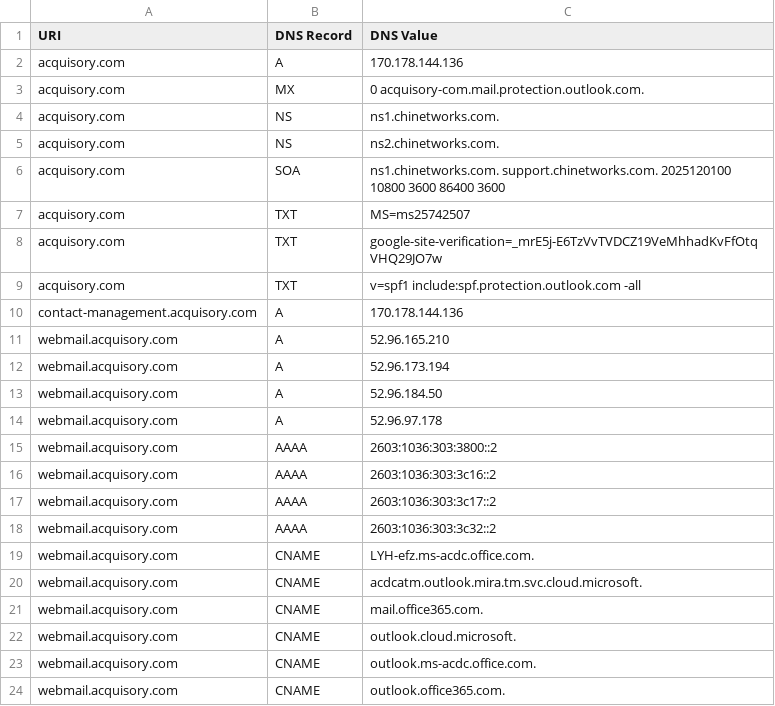
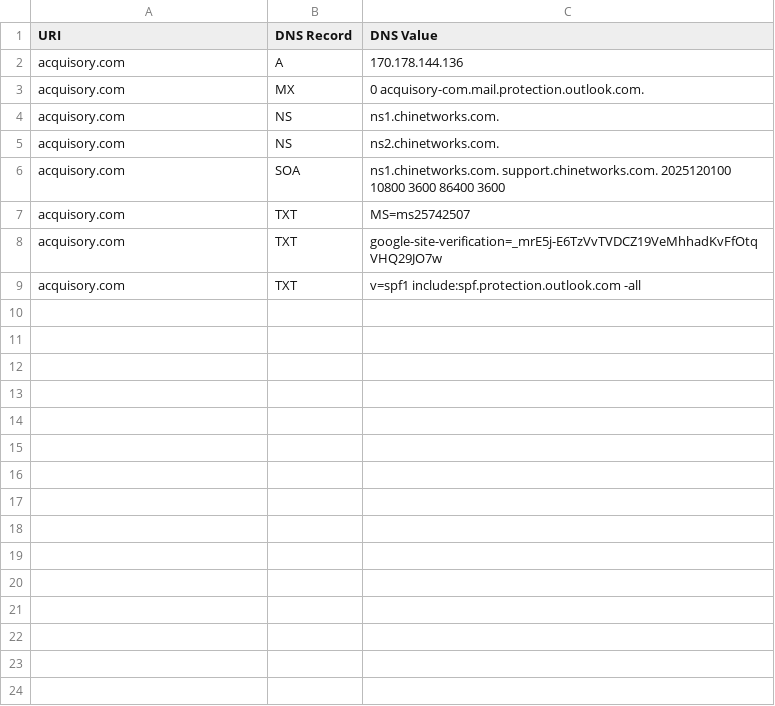
Before and after one commit to ayushmanchhabra/baseline, a CSV file: targets/acquisory.com/dns_records.csv, drawn as a sheet; the diff names each change by its address in the sheet, - before the commit and + after, or states it on an @@ line.

```diff
--- a/targets/acquisory.com/dns_records.csv
+++ b/targets/acquisory.com/dns_records.csv
-row 10: contact-management.acquisory.com | A | 170.178.144.136
-row 11: webmail.acquisory.com | A | 52.96.165.210
-row 12: webmail.acquisory.com | A | 52.96.173.194
-row 13: webmail.acquisory.com | A | 52.96.184.50
-row 14: webmail.acquisory.com | A | 52.96.97.178
-row 15: webmail.acquisory.com | AAAA | 2603:1036:303:3800::2
-row 16: webmail.acquisory.com | AAAA | 2603:1036:303:3c16::2
-row 17: webmail.acquisory.com | AAAA | 2603:1036:303:3c17::2
-row 18: webmail.acquisory.com | AAAA | 2603:1036:303:3c32::2
-row 19: webmail.acquisory.com | CNAME | LYH-efz.ms-acdc.office.com.
-row 20: webmail.acquisory.com | CNAME | acdcatm.outlook.mira.tm.svc.cloud.microsoft.
-row 21: webmail.acquisory.com | CNAME | mail.office365.com.
-row 22: webmail.acquisory.com | CNAME | outlook.cloud.microsoft.
-row 23: webmail.acquisory.com | CNAME | outlook.ms-acdc.office.com.
-row 24: webmail.acquisory.com | CNAME | outlook.office365.com.
```
Also changed, not shown: targets/acquisory.com/tls_certificates.csv, targets/asyncawakestudio/tls_certificates.csv, 3 other files.
